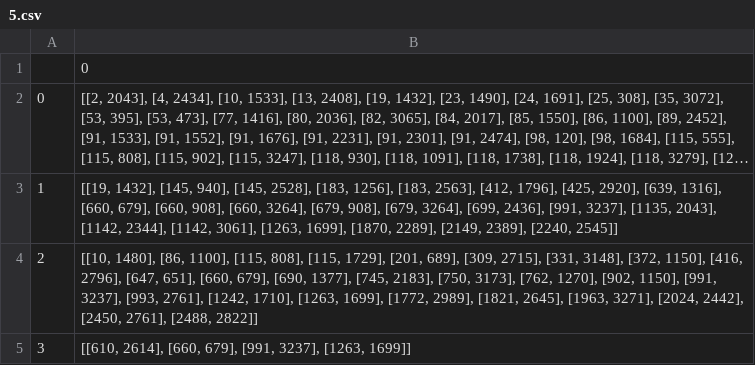
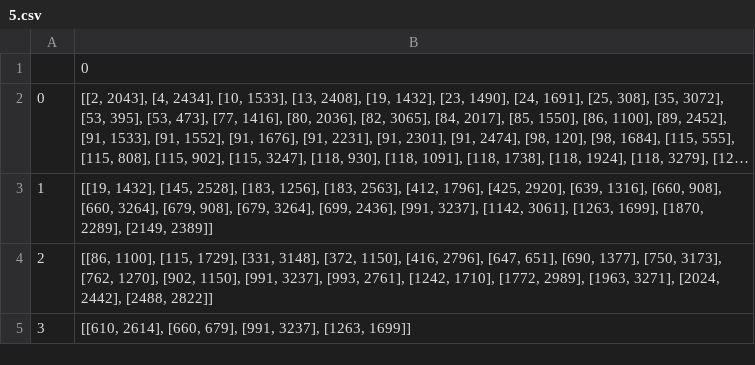
Before and after one commit to vabichequer/cheatersdemise, a CSV file: SuspiciousPatternId/5/5.csv, drawn as a sheet; long unchanged cells end in …; the diff names each change by its address in the sheet, - before the commit and + after, or states it on an @@ line.

```diff
--- a/SuspiciousPatternId/5/5.csv
+++ b/SuspiciousPatternId/5/5.csv
-B3: …1432], [145, 940], [145, 2528], [183, 1256], [183, 2563], [412, 1796], [425, 2920], [639, 1316], [660, 679], [660, 908], [660, 3264], [679, 908], [679, 3264], [699, 2436], [991, 3237], [1135, 2043], [1142, 2344], [1142, 3061], [1263, 1699], [1870, 2289], [2149, 2389], [2240, 2545]]
+B3: …1432], [145, 2528], [183, 1256], [183, 2563], [412, 1796], [425, 2920], [639, 1316], [660, 908], [660, 3264], [679, 908], [679, 3264], [699, 2436], [991, 3237], [1142, 3061], [1263, 1699], [1870, 2289], [2149, 2389]]
-B4: [[10, 1480], [86, 1100], [115, 808], [115, 1729], [201, 689], [309, 2715], [331, 3148], [372, 1150], [416, 2796], [647, 651], [660, 679], [690, 1377], [745, 2183], [750, 3173], [762, 1270], [902, 1150], [991, 3237], [993, 2761], [1242, 1710], [1263, 1699], [1772, 2989], [1821, 2645], [1963, 3271], [2024, 2442], [2450, 2761], [2488, 2822]]
+B4: [[86, 1100], [115, 1729], [331, 3148], [372, 1150], [416, 2796], [647, 651], [690, 1377], [750, 3173], [762, 1270], [902, 1150], [991, 3237], [993, 2761], [1242, 1710], [1772, 2989], [1963, 3271], [2024, 2442], [2488, 2822]]
```
Also changed, not shown: 22 other files.
